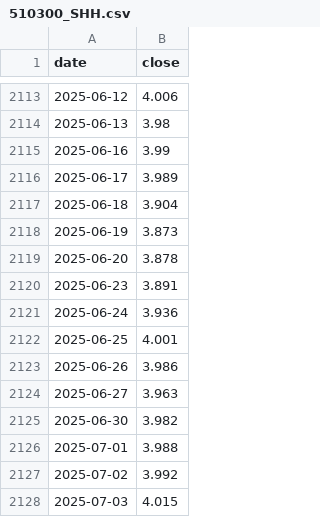
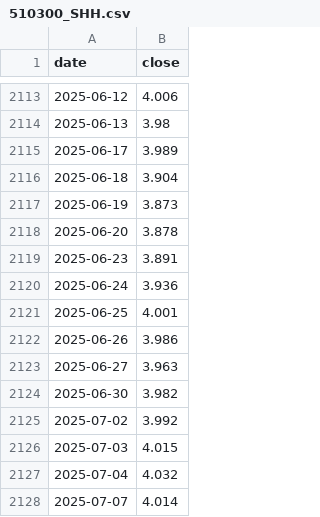
Before and after one commit to HYwooo/hepanportfolio, a CSV file: data_cache/510300_SHH.csv, drawn as a sheet; only a part is shown, gaps mark what is left out; the shorter side is filled out with more unchanged rows; the diff names each change by its address in the sheet, - before the commit and + after, or states it on an @@ line.

```diff
--- a/data_cache/510300_SHH.csv
+++ b/data_cache/510300_SHH.csv
-row 2115: 2025-06-16 | 3.99
-row 2126: 2025-07-01 | 3.988
```
Also changed, not shown: 1 other file.
